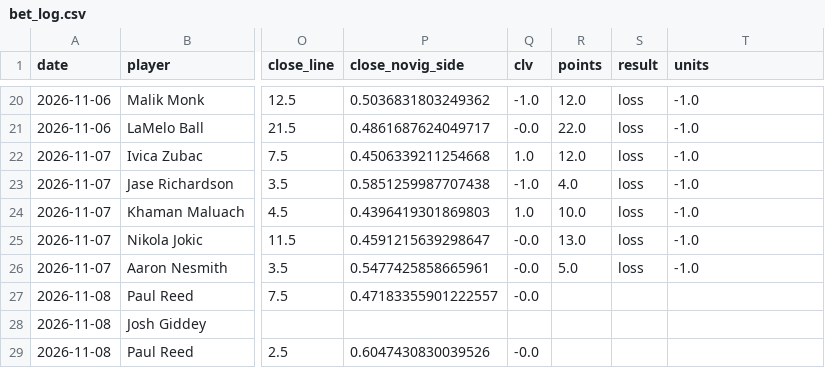
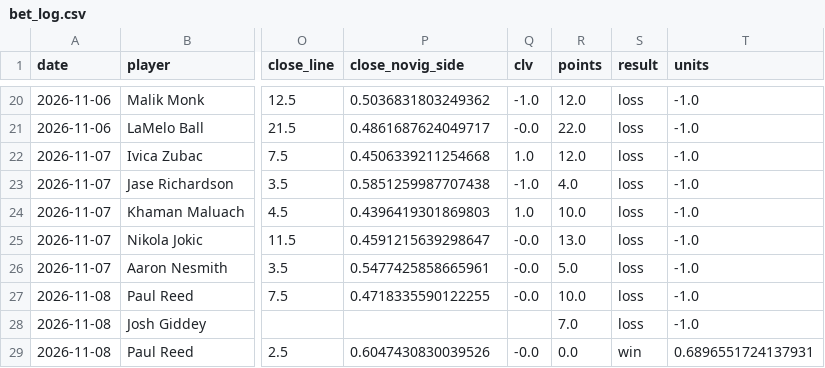
Before and after one commit to abeilke2002/belch-bets, a CSV file: odds_model/data/bet_log.csv, drawn as a sheet; only a part is shown, gaps mark what is left out; the diff names each change by its address in the sheet, - before the commit and + after, or states it on an @@ line.

```diff
--- a/odds_model/data/bet_log.csv
+++ b/odds_model/data/bet_log.csv
-P27 (close_novig_side): 0.47183355901222557
+P27 (close_novig_side): 0.4718335590122255
-R27 (points): (empty)
+R27 (points): 10.0
-S27:S28 (result): (empty)
+S27:S28 (result): loss
-T27:T28 (units): (empty)
+T27:T28 (units): -1.0
-R28 (points): (empty)
+R28 (points): 7.0
-R29 (points): (empty)
+R29 (points): 0.0
-S29 (result): (empty)
+S29 (result): win
-T29 (units): (empty)
+T29 (units): 0.6896551724137931
```
Also changed, not shown: csvs/game_info_2027.csv, odds_model/data/live/corrected_bets.csv, 5 other files.
